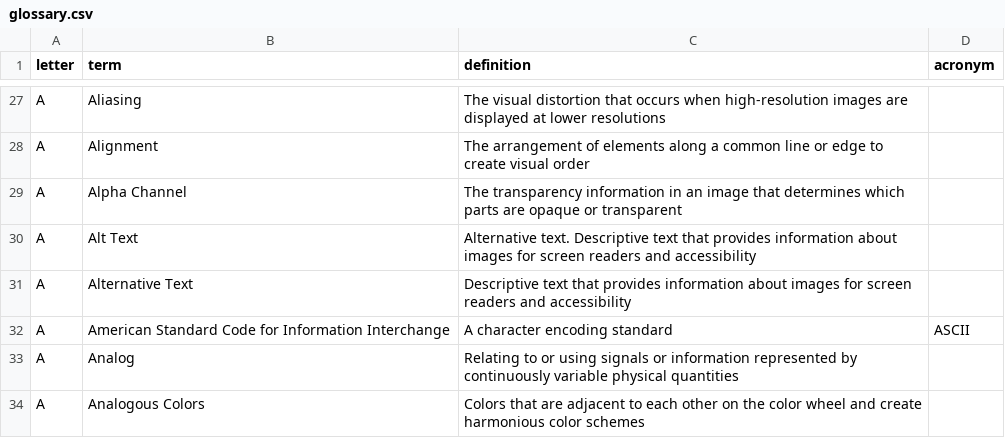
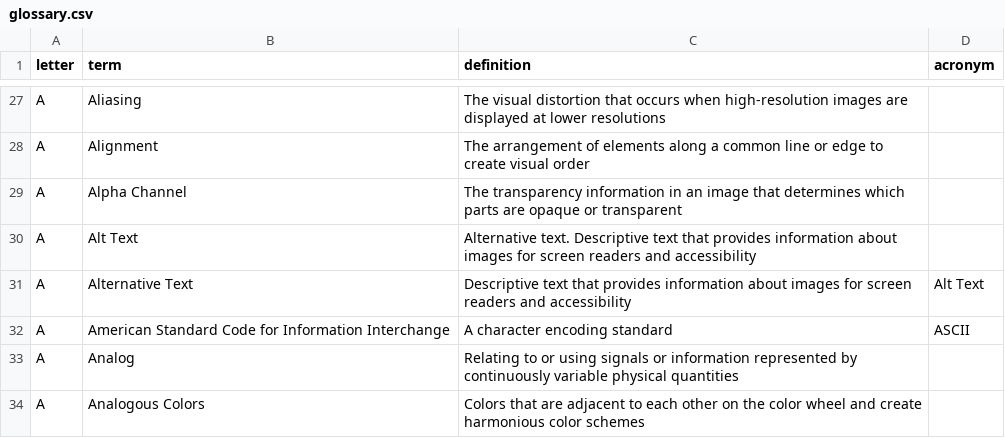
Before and after one commit to calee1/uxglossary, a CSV file: data/glossary.csv, drawn as a sheet; only a part is shown, gaps mark what is left out.

Commit message:
Update glossary: 2025-06-04T19:27:43.536Z

```diff
--- a/data/glossary.csv
+++ b/data/glossary.csv
@@ -30,3 +30,3 @@ A,"Alpha Channel","The transparency information in an image that determines whic
 A,"Alt Text","Alternative text. Descriptive text that provides information about images for screen readers and accessibility",
-A,"Alternative Text","Descriptive text that provides information about images for screen readers and accessibility",
+A,"Alternative Text","Descriptive text that provides information about images for screen readers and accessibility",Alt Text
 A,"American Standard Code for Information Interchange","A character encoding standard",ASCII
```
